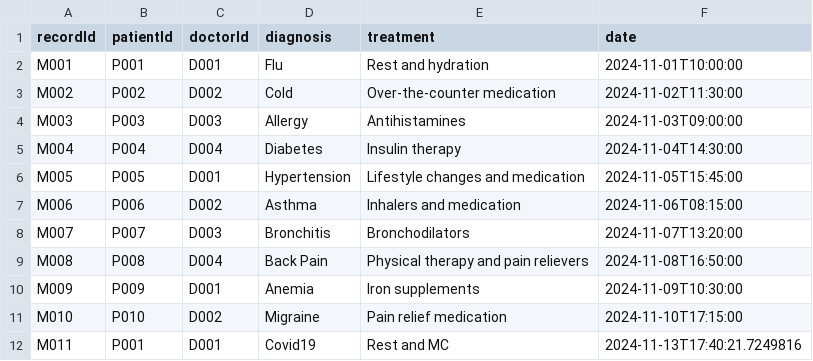
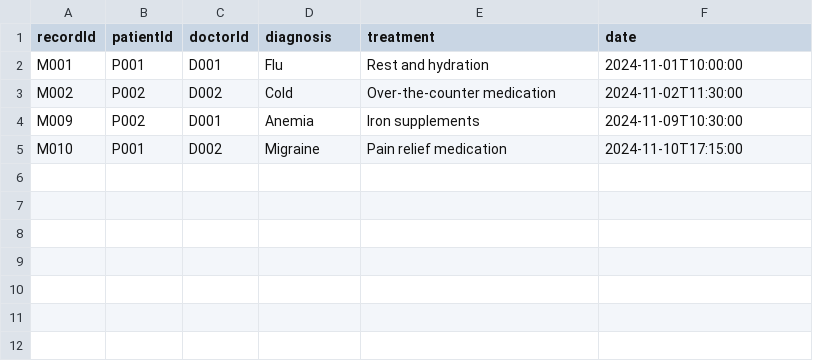
Before and after one commit to maxwellau2/OOP-Project-V2, a CSV file: src/Data/MedicalRecords_List.csv, drawn as a sheet.

```diff
--- a/src/Data/MedicalRecords_List.csv
+++ b/src/Data/MedicalRecords_List.csv
@@ -3,10 +3,3 @@ M001,P001,D001,Flu,Rest and hydration,2024-11-01T10:00:00
 M002,P002,D002,Cold,Over-the-counter medication,2024-11-02T11:30:00
-M003,P003,D003,Allergy,Antihistamines,2024-11-03T09:00:00
-M004,P004,D004,Diabetes,Insulin therapy,2024-11-04T14:30:00
-M005,P005,D001,Hypertension,Lifestyle changes and medication,2024-11-05T15:45:00
-M006,P006,D002,Asthma,Inhalers and medication,2024-11-06T08:15:00
-M007,P007,D003,Bronchitis,Bronchodilators,2024-11-07T13:20:00
-M008,P008,D004,Back Pain,Physical therapy and pain relievers,2024-11-08T16:50:00
-M009,P009,D001,Anemia,Iron supplements,2024-11-09T10:30:00
-M010,P010,D002,Migraine,Pain relief medication,2024-11-10T17:15:00
-M011,P001,D001,Covid19,Rest and MC,2024-11-13T17:40:21.7249816
+M009,P002,D001,Anemia,Iron supplements,2024-11-09T10:30:00
+M010,P001,D002,Migraine,Pain relief medication,2024-11-10T17:15:00
```
Also changed, not shown: src/Data/Prescription_List.csv, src/Data/User_List.csv, 16 other files.
